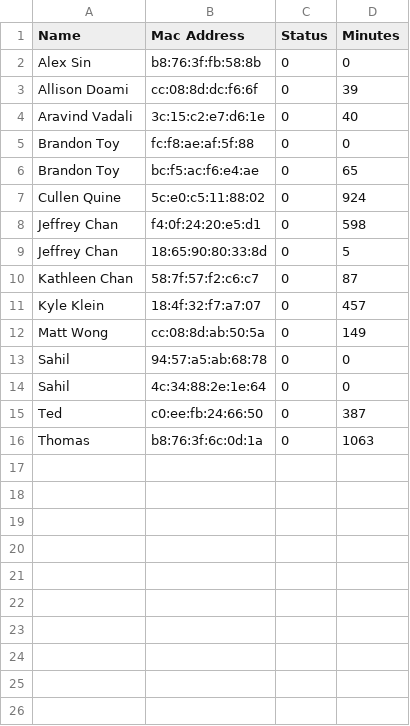
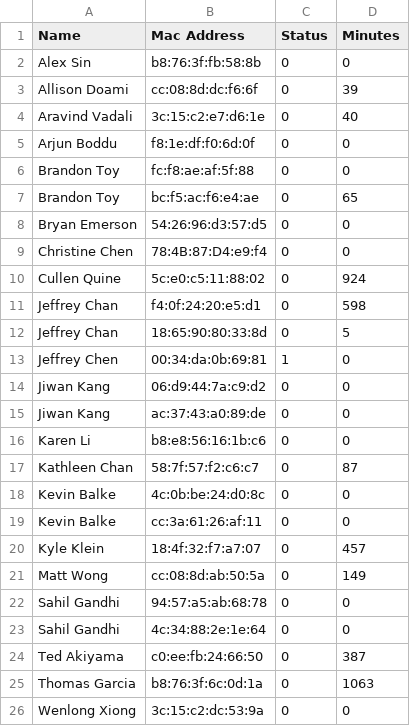
Before and after one commit to UCLA-IEEE/Peterman-Bot, a CSV file: total_hours.csv, drawn as a sheet.

```diff
--- a/total_hours.csv
+++ b/total_hours.csv
@@ -4,4 +4,7 @@ Allison Doami,cc:08:8d:dc:f6:6f,0,39
 Aravind Vadali,3c:15:c2:e7:d6:1e,0,40
+Arjun Boddu,f8:1e:df:f0:6d:0f,0,0
 Brandon Toy,fc:f8:ae:af:5f:88,0,0
 Brandon Toy,bc:f5:ac:f6:e4:ae,0,65
+Bryan Emerson,54:26:96:d3:57:d5,0,0
+Christine Chen,78:4B:87:D4:e9:f4,0,0
 Cullen Quine,5c:e0:c5:11:88:02,0,924
@@ -9,8 +12,15 @@ Jeffrey Chan,f4:0f:24:20:e5:d1,0,598
 Jeffrey Chan,18:65:90:80:33:8d,0,5
+Jeffrey Chen,00:34:da:0b:69:81,1,0
+Jiwan Kang,06:d9:44:7a:c9:d2,0,0
+Jiwan Kang,ac:37:43:a0:89:de,0,0
+Karen Li,b8:e8:56:16:1b:c6,0,0
 Kathleen Chan,58:7f:57:f2:c6:c7,0,87
+Kevin Balke,4c:0b:be:24:d0:8c,0,0
+Kevin Balke,cc:3a:61:26:af:11,0,0
 Kyle Klein,18:4f:32:f7:a7:07,0,457
 Matt Wong,cc:08:8d:ab:50:5a,0,149
-Sahil,94:57:a5:ab:68:78,0,0
-Sahil,4c:34:88:2e:1e:64,0,0
-Ted,c0:ee:fb:24:66:50,0,387
-Thomas,b8:76:3f:6c:0d:1a,0,1063
+Sahil Gandhi,94:57:a5:ab:68:78,0,0
+Sahil Gandhi,4c:34:88:2e:1e:64,0,0
+Ted Akiyama,c0:ee:fb:24:66:50,0,387
+Thomas Garcia,b8:76:3f:6c:0d:1a,0,1063
+Wenlong Xiong,3c:15:c2:dc:53:9a,0,0
```
Also changed, not shown: 1 other file.
